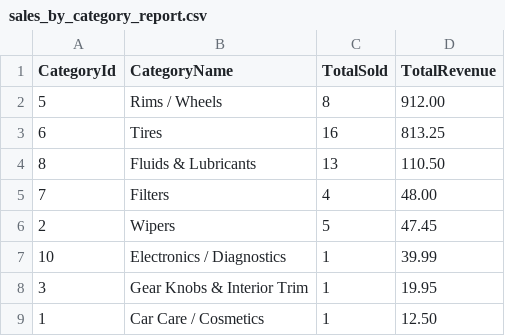
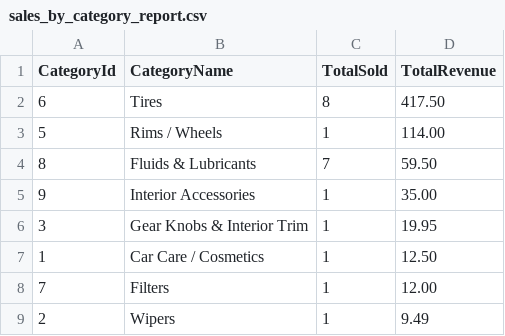
Before and after one commit to DemirBusatlic/eAutoShop, a CSV file: eAutoShop/eAutoShop.HelperApi/Reports/sales_by_category_report.csv, drawn as a sheet.

```diff
--- a/eAutoShop/eAutoShop.HelperApi/Reports/sales_by_category_report.csv
+++ b/eAutoShop/eAutoShop.HelperApi/Reports/sales_by_category_report.csv
@@ -1,9 +1,9 @@
 CategoryId,CategoryName,TotalSold,TotalRevenue
-5,Rims / Wheels,8,912.00
-6,Tires,16,813.25
-8,Fluids & Lubricants,13,110.50
-7,Filters,4,48.00
-2,Wipers,5,47.45
-10,Electronics / Diagnostics,1,39.99
+6,Tires,8,417.50
+5,Rims / Wheels,1,114.00
+8,Fluids & Lubricants,7,59.50
+9,Interior Accessories,1,35.00
 3,Gear Knobs & Interior Trim,1,19.95
 1,Car Care / Cosmetics,1,12.50
+7,Filters,1,12.00
+2,Wipers,1,9.49
```
Also changed, not shown: eAutoShop/eAutoShop.HelperApi/Reports/monthly_revenue_report.csv, eAutoShop/eAutoShop.HelperApi/Reports/product_report.csv, 51 other files.
